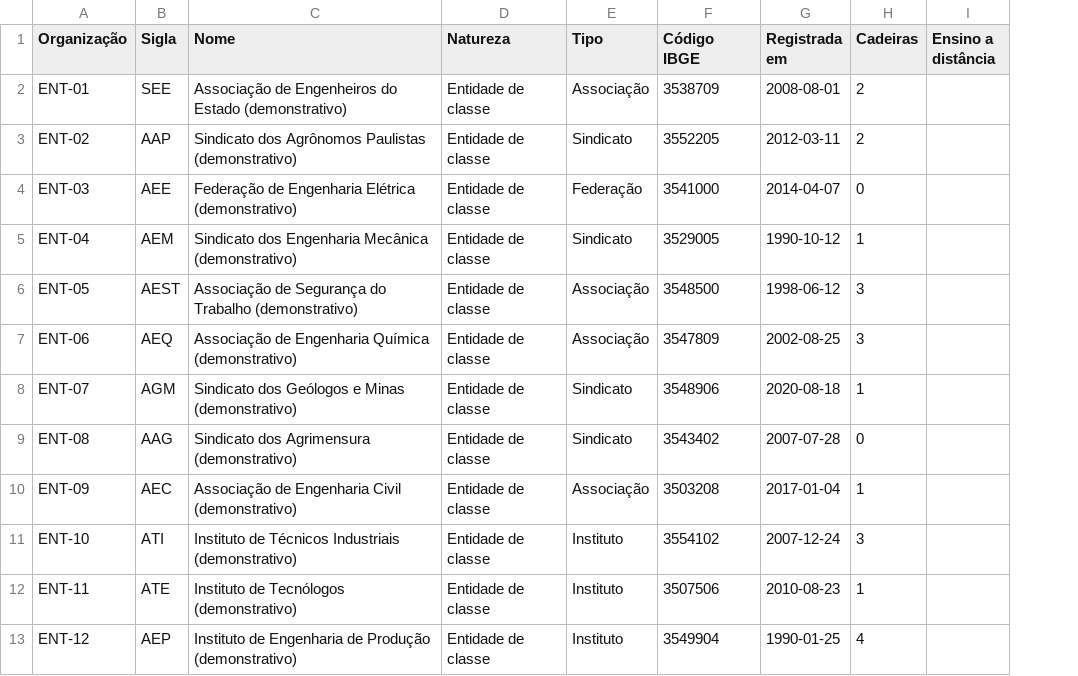
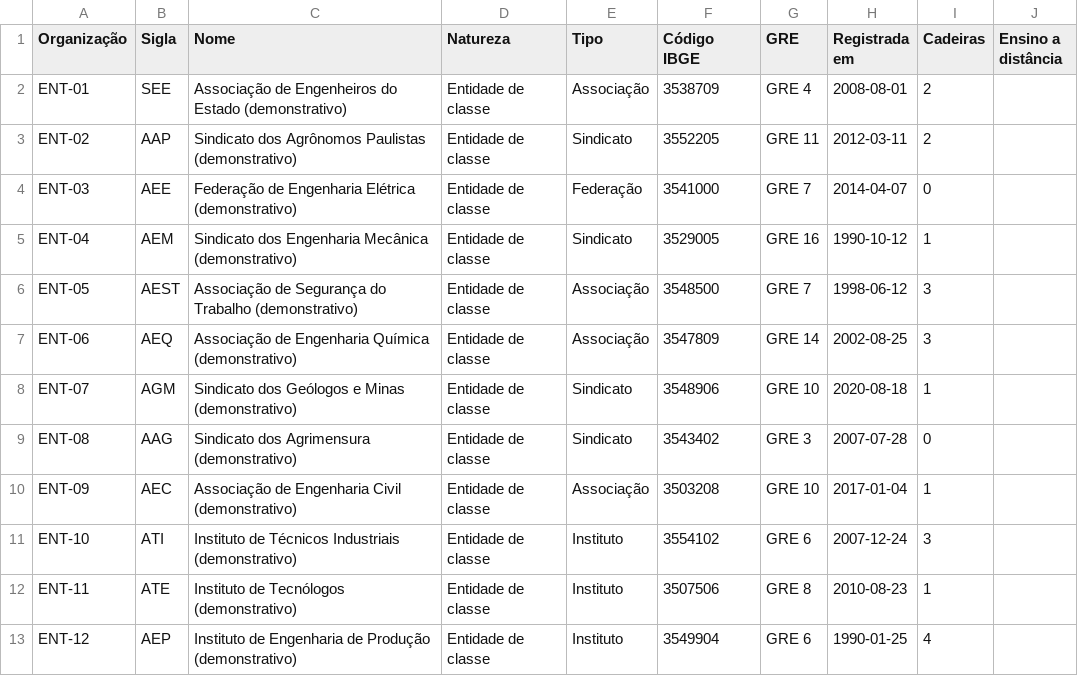
Before and after one commit to caiofvserra/empresas, a CSV file: entrega/powerbi/conselho/dados/organizacoes.csv, drawn as a sheet; only a part is shown; the diff names each change by its address in the sheet, - before the commit and + after, or states it on an @@ line.

```diff
--- a/entrega/powerbi/conselho/dados/organizacoes.csv
+++ b/entrega/powerbi/conselho/dados/organizacoes.csv
+column G (GRE), rows 2-13: GRE 4 | GRE 11 | GRE 7 | GRE 16 | GRE 7 | GRE 14 | GRE 10 | GRE 3 | GRE 10 | GRE 6 | GRE 8 | GRE 6
```
Also changed, not shown: 21 other files.
